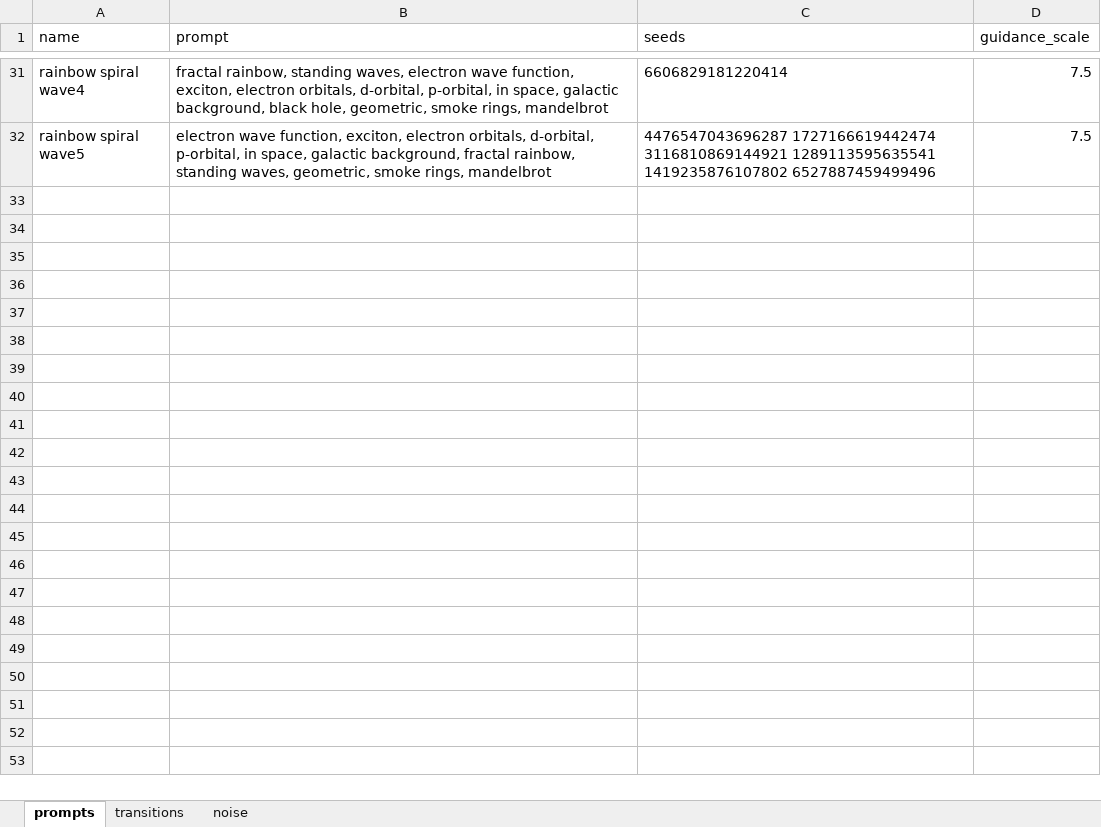
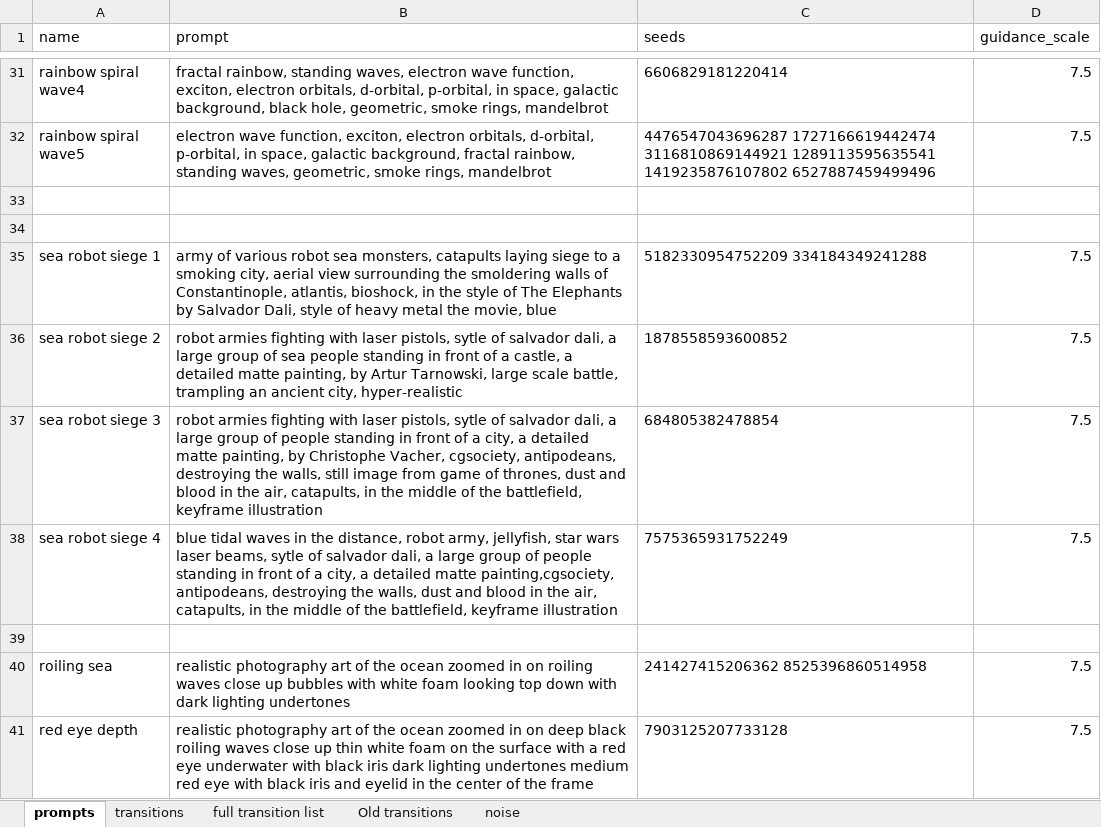
Before and after one commit to aspitarl/AI-Art, an Excel workbook: collab_notebooks/prompts_excel.xlsx, sheet prompts, drawn as a sheet; only a part is shown, gaps mark what is left out; values as stored, in another font and other column widths than the file's, no borders; charts and pictures not drawn; the diff covers the shown part only; the diff names each change by its address in the sheet, - before the commit and + after, or states it on an @@ line.

Commit message:
state at first pipey video
major changes only to explore prompts to update data loading methods

```diff
--- a/collab_notebooks/prompts_excel.xlsx (sheet prompts)
+++ b/collab_notebooks/prompts_excel.xlsx (sheet prompts)
+sheet tab: full transition list
+sheet tab: Old transitions
+row 33: (empty)
+row 34: (empty)
+row 35: sea robot siege 1 | army of various robot sea monsters, catapults laying siege to a smoking city, aerial view surrounding the smoldering walls of Constantinople, atlantis, bioshock, in the style of The Elephants by Salvador Dali, style of heavy metal the movie, blue | 5182330954752209 334184349241288 | 7.5
+row 36: sea robot siege 2 | robot armies fighting with laser pistols, sytle of salvador dali, a large group of sea people standing in front of a castle, a detailed matte painting, by Artur Tarnowski, large scale battle, trampling an ancient city, hyper-realistic | 1878558593600852 | 7.5
+row 37: sea robot siege 3 | robot armies fighting with laser pistols, sytle of salvador dali, a large group of people standing in front of a city, a detailed matte painting, by Christophe Vacher, cgsociety, antipodeans, destroying the walls, still image from game of thrones, dust and blood in the air, catapults, in the middle of the battlefield, keyframe illustration | 684805382478854 | 7.5
+row 38: sea robot siege 4 | blue tidal waves in the distance, robot army, jellyfish, star wars laser beams, sytle of salvador dali, a large group of people standing in front of a city, a detailed matte painting,cgsociety, antipodeans, destroying the walls, dust and blood in the air, catapults, in the middle of the battlefield, keyframe illustration | 7575365931752249 | 7.5
+row 39: (empty)
+row 40: roiling sea | realistic photography art of the ocean zoomed in on roiling waves close up bubbles with white foam looking top down with dark lighting undertones | 241427415206362 8525396860514958 | 7.5
+row 41: red eye depth | realistic photography art of the ocean zoomed in on deep black roiling waves close up thin white foam on the surface with a red eye underwater with black iris dark lighting undertones medium red eye with black iris and eyelid in the center of the frame | 7903125207733128 | 7.5
```
Also changed, not shown: 9 added rows elsewhere in this sheet, sheet transitions, sheet noise, charts or pictures, 3 other files.
